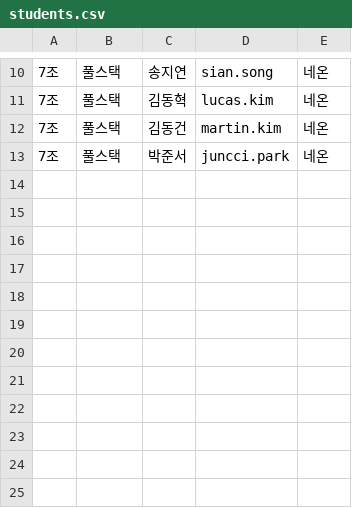
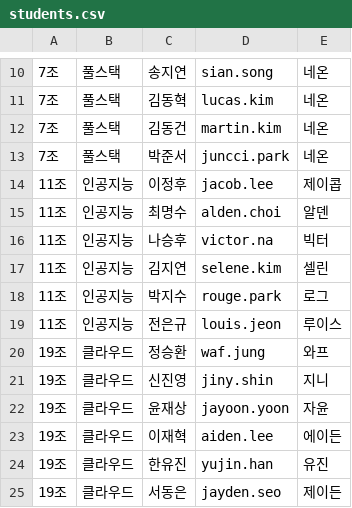
Before and after one commit to 100-hours-a-week/KTB3_eden_Full, a CSV file: src/main/resources/students.csv, drawn as a sheet; only a part is shown, gaps mark what is left out; the diff names each change by its address in the sheet, - before the commit and + after, or states it on an @@ line.

Commit message:
docs: students.csv 데이터 추가(11조,19조)

```diff
--- a/src/main/resources/students.csv
+++ b/src/main/resources/students.csv
+row 14: 11조 | 인공지능 | 이정후 | jacob.lee | 제이콥
+row 15: 11조 | 인공지능 | 최명수 | alden.choi | 알덴
+row 16: 11조 | 인공지능 | 나승후 | victor.na | 빅터
+row 17: 11조 | 인공지능 | 김지연 | selene.kim | 셀린
+row 18: 11조 | 인공지능 | 박지수 | rouge.park | 로그
+row 19: 11조 | 인공지능 | 전은규 | louis.jeon | 루이스
+row 20: 19조 | 클라우드 | 정승환 | waf.jung | 와프
+row 21: 19조 | 클라우드 | 신진영 | jiny.shin | 지니
+row 22: 19조 | 클라우드 | 윤재상 | jayoon.yoon | 자윤
+row 23: 19조 | 클라우드 | 이재혁 | aiden.lee | 에이든
+row 24: 19조 | 클라우드 | 한유진 | yujin.han | 유진
+row 25: 19조 | 클라우드 | 서동은 | jayden.seo | 제이든
```
